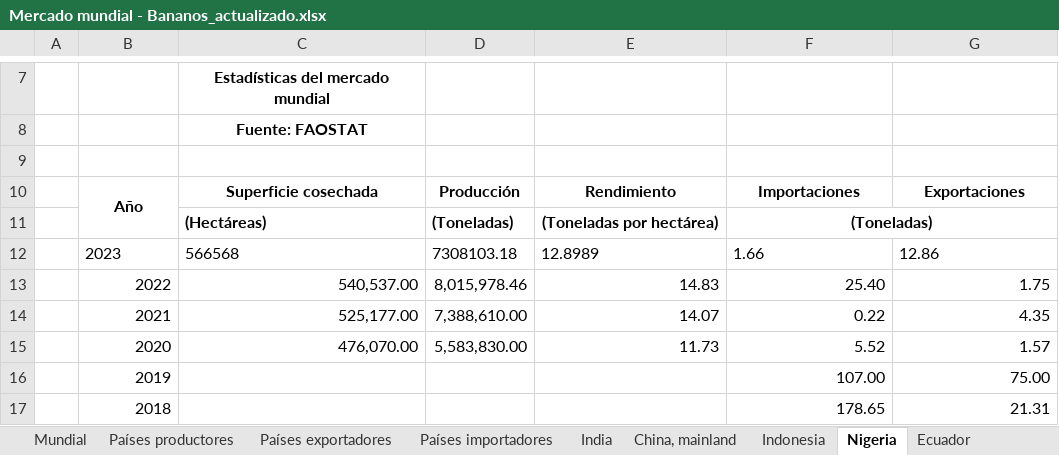
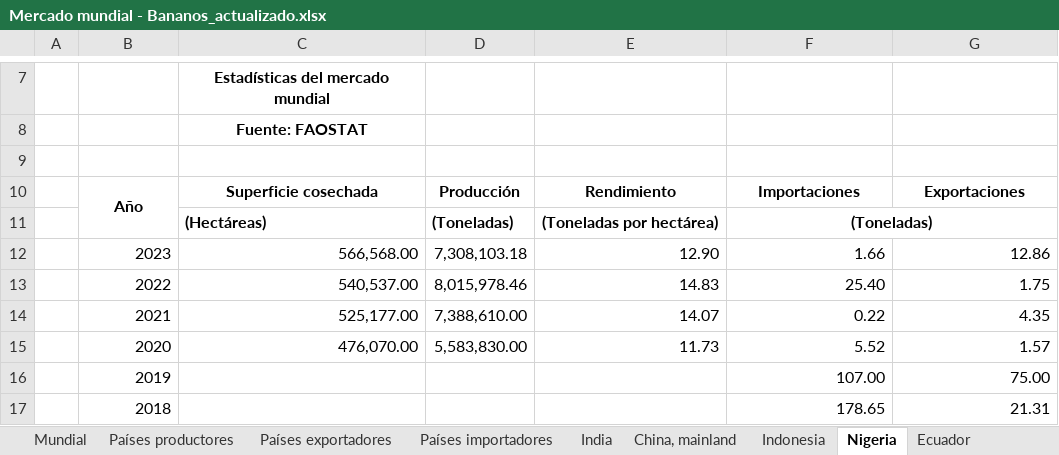
Before and after one commit to Rodri359/Comercio_mundial, an Excel workbook: Resultados/Mercado mundial - Bananos_actualizado.xlsx, sheet Nigeria, drawn as a sheet; only a part is shown, gaps mark what is left out; values as stored, in another font and other column widths than the file's, no borders; charts and pictures not drawn; the diff names each change by its address in the sheet, - before the commit and + after, or states it on an @@ line.

```diff
--- a/Resultados/Mercado mundial - Bananos_actualizado.xlsx (sheet Nigeria)
+++ b/Resultados/Mercado mundial - Bananos_actualizado.xlsx (sheet Nigeria)
-B12 alignment: left
+B12 alignment: right
-C12: 566568
+C12: 566,568.00
-D12: 7308103.18
+D12: 7,308,103.18
-E12: 12.8989
+E12: 12.90
-F12:G12 alignment: left
+F12:G12 alignment: right
```
Also changed, not shown: sheet China, mainland, sheet Ecuador, sheet India, sheet Indonesia, sheet Mundial, Resultados/Mercado mundial - Azucar, caña_actualizado.xlsx, Resultados/Mercado mundial - Frijoles, secos_actualizado.xlsx, 34 other files.
